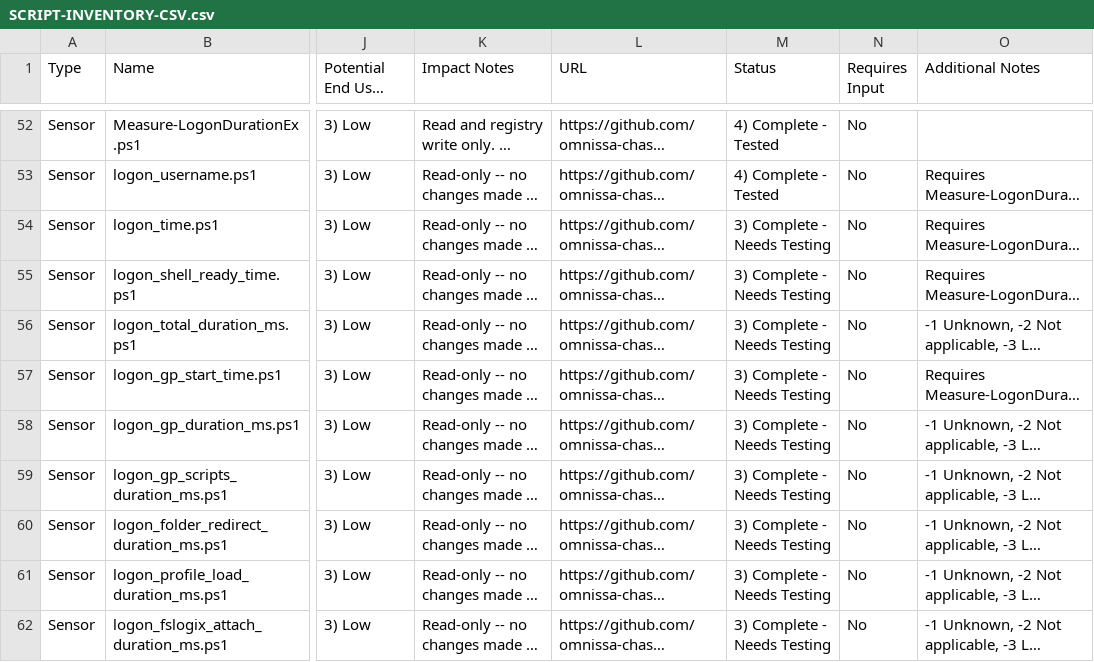
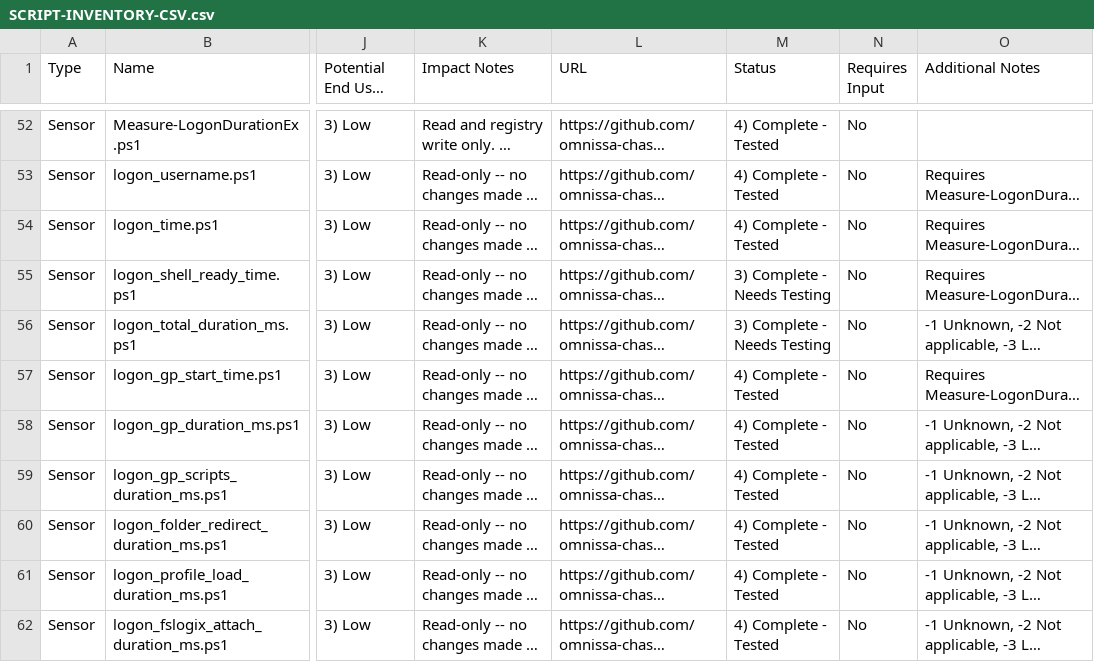
Before and after one commit to omnissa-chase/DEXSolutionScripts, a CSV file: SCRIPT-INVENTORY-CSV.csv, drawn as a sheet; only a part is shown, gaps mark what is left out; long unchanged cells end in …; the diff covers the shown part only; the diff names each change by its address in the sheet, - before the commit and + after, or states it on an @@ line.

```diff
--- a/SCRIPT-INVENTORY-CSV.csv
+++ b/SCRIPT-INVENTORY-CSV.csv
-M54 (Status): 3) Complete - Needs Testing
+M54 (Status): 4) Complete - Tested
-M57:M62 (Status): 3) Complete - Needs Testing
+M57:M62 (Status): 4) Complete - Tested
```
Also changed, not shown: 24 edited cells elsewhere in this file, 25 other files.
